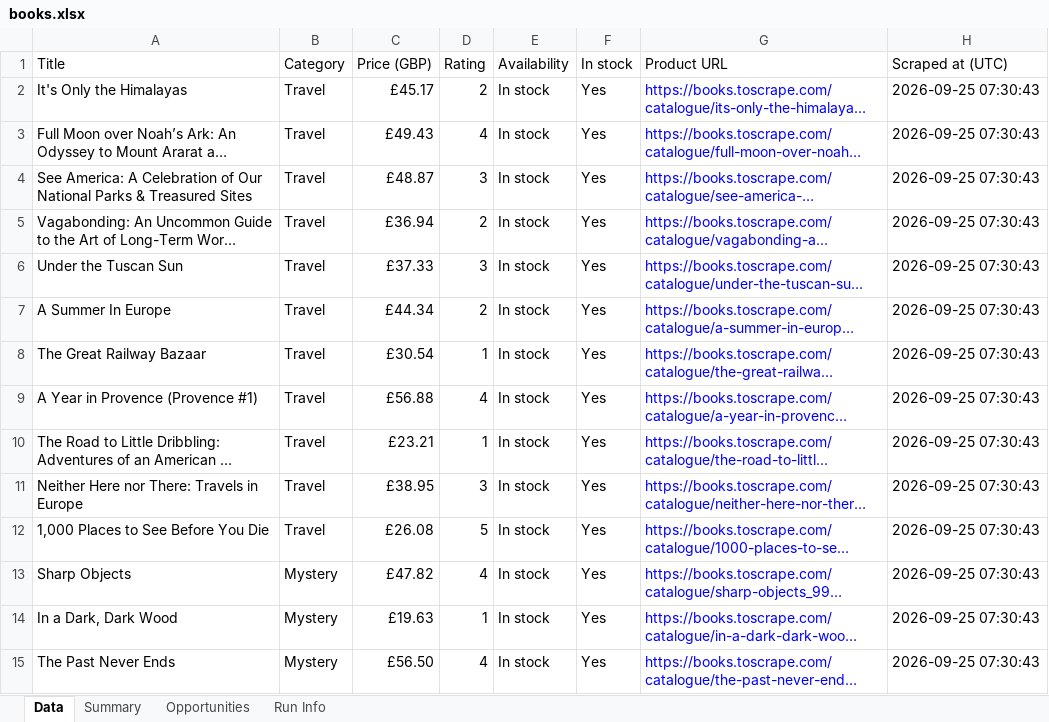
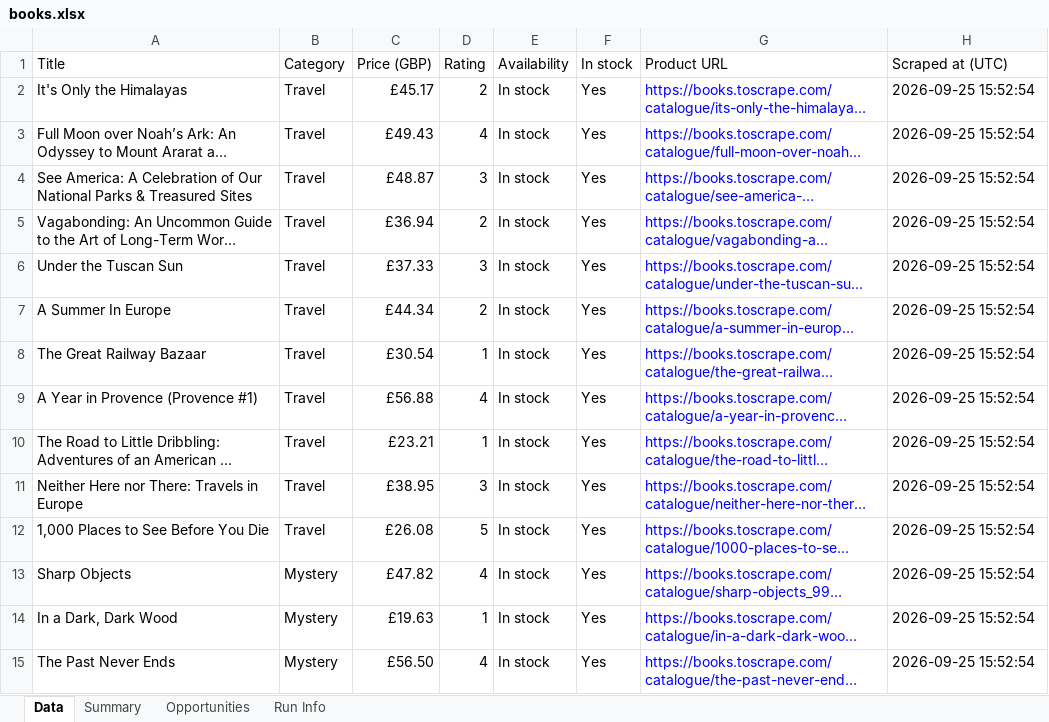
Before and after one commit to joao-jleite/playwright-scraper-demo, an Excel workbook: examples/output/books.xlsx, sheet Data, drawn as a sheet; only a part is shown; long unchanged cells end in …; values as stored, in another font and other column widths than the file's, no borders; table styles not drawn; the diff covers the shown part only; the diff names each change by its address in the sheet, - before the commit and + after, or states it on an @@ line.

```diff
--- a/examples/output/books.xlsx (sheet Data)
+++ b/examples/output/books.xlsx (sheet Data)
-H2:H15 (Scraped at (UTC)): 2026-09-25 07:30:43
+H2:H15 (Scraped at (UTC)): 2026-09-25 15:52:54
```
Also changed, not shown: 51 added rows, 51 removed rows and 935 edited cells elsewhere in this sheet, sheet Run Info, sheet Summary, 35 other files.
